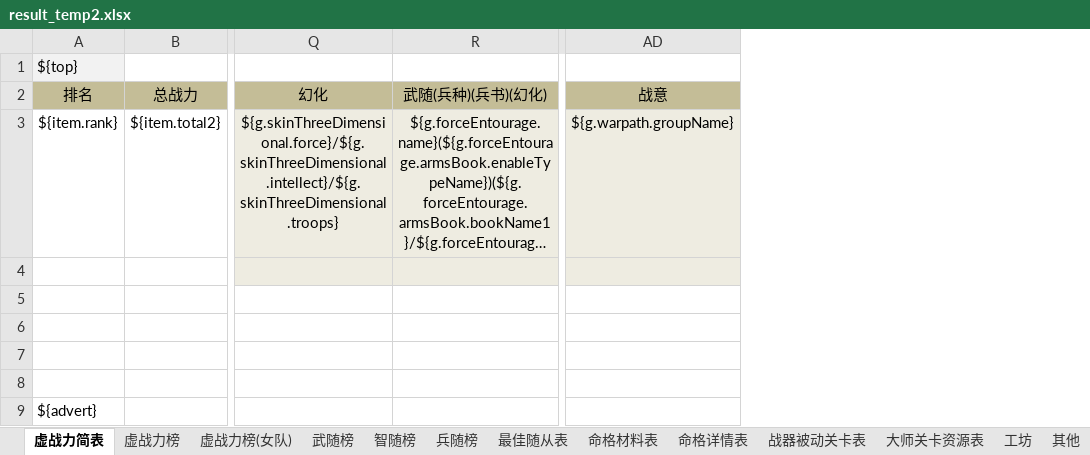
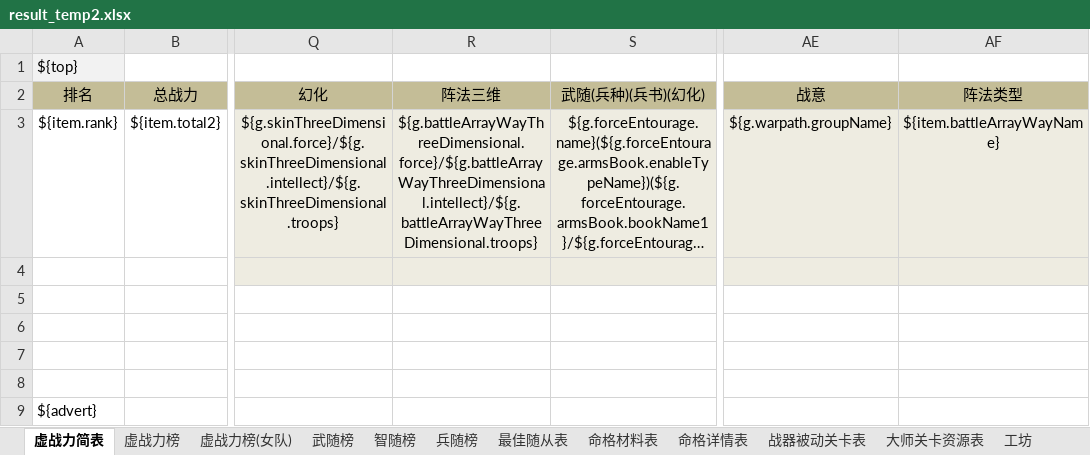
Before and after one commit to 898444038/ppsg, an Excel workbook: src/main/resources/excel/result_temp2.xlsx, sheet 虚战力简表, drawn as a sheet; only a part is shown, gaps mark what is left out; long unchanged cells end in …; values as stored, in another font and other column widths than the file's, no borders; the diff names each change by its address in the sheet, - before the commit and + after, or states it on an @@ line.

```diff
--- a/src/main/resources/excel/result_temp2.xlsx (sheet 虚战力简表)
+++ b/src/main/resources/excel/result_temp2.xlsx (sheet 虚战力简表)
+column R (阵法三维), row 3: ${g.battleArrayWayThreeDimensional.force}/${g.battleArrayWayThreeDimensional.intellect}/${g.battleArrayWayThreeDimensional.troops}
+column AF (阵法类型), row 3: ${item.battleArrayWayName}
```
Also changed, not shown: other sheet tabs, 5 other files.
